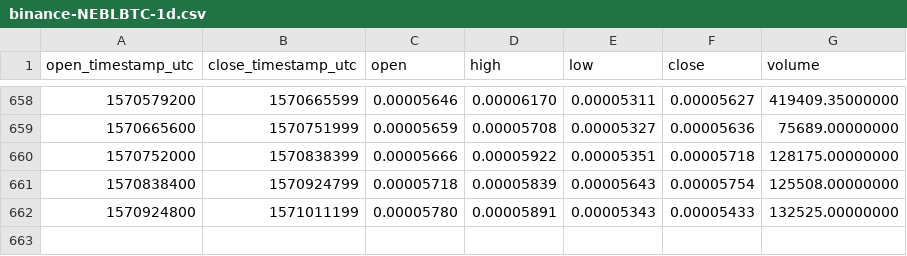
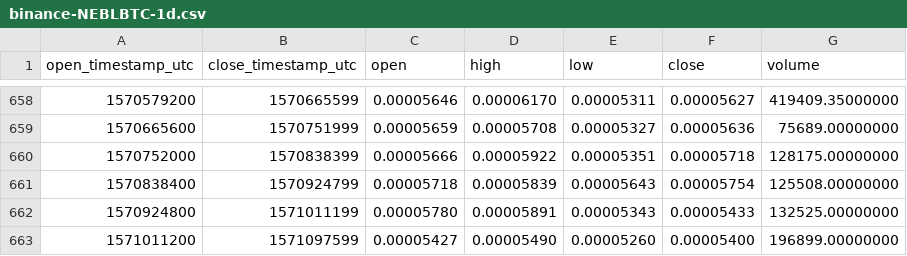
Before and after one commit to cryptobigbro/binance-NEBLBTC, a CSV file: binance-NEBLBTC-1d.csv, drawn as a sheet; only a part is shown, gaps mark what is left out; the diff names each change by its address in the sheet, - before the commit and + after, or states it on an @@ line.

Commit message:
Update OHLCV data.

```diff
--- a/binance-NEBLBTC-1d.csv
+++ b/binance-NEBLBTC-1d.csv
+row 663: 1571011200 | 1571097599 | 0.00005427 | 0.00005490 | 0.00005260 | 0.00005400 | 196899.00000000
```
Also changed, not shown: 1 other file.
